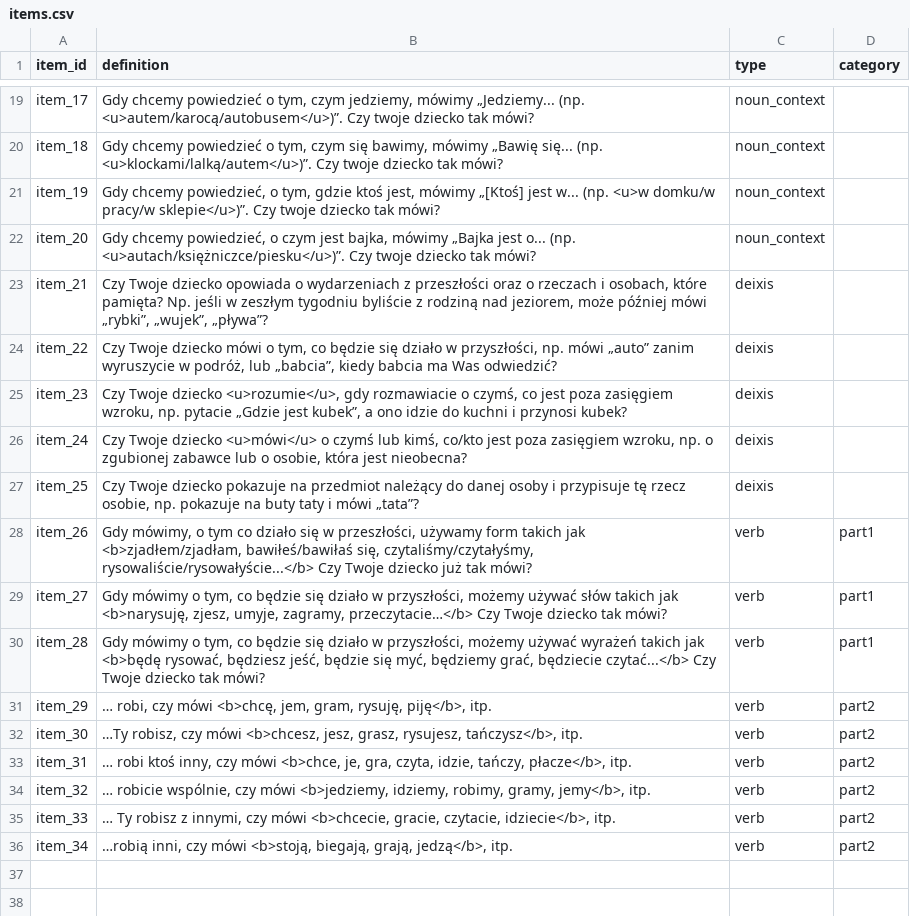
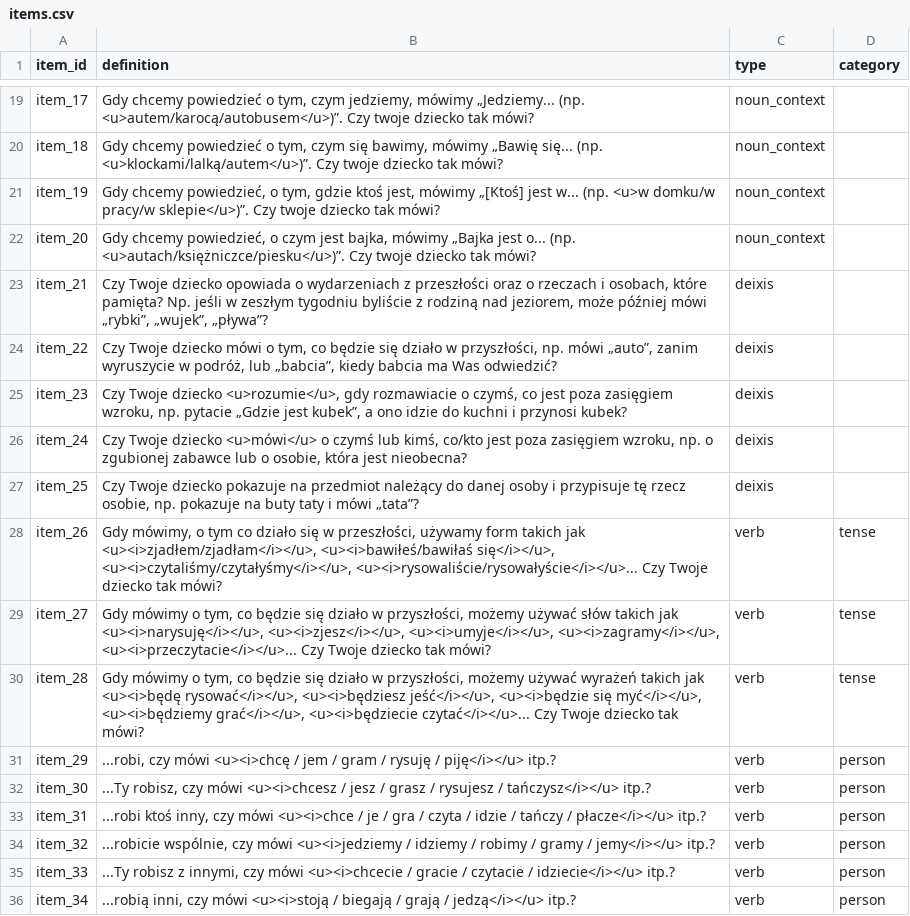
Before and after one commit to pikrol/CDI-online, a CSV file: www/languages/pl/forms/static/ws-gram-p1/items.csv, drawn as a sheet; only a part is shown, gaps mark what is left out.

Commit message:
ws-gram-p1 verbs section ready

```diff
--- a/www/languages/pl/forms/static/ws-gram-p1/items.csv
+++ b/www/languages/pl/forms/static/ws-gram-p1/items.csv
@@ -23,3 +23,3 @@ item_20;Gdy chcemy powiedzieć, o czym jest bajka, mówimy „Bajka jest o... (n
 item_21;Czy Twoje dziecko opowiada o wydarzeniach z przeszłości oraz o rzeczach i osobach, które pamięta? Np. jeśli w zeszłym tygodniu byliście z rodziną nad jeziorem, może później mówi „rybki”, „wujek”, „pływa”?;deixis;
-item_22;Czy Twoje dziecko mówi o tym, co będzie się działo w przyszłości, np. mówi „auto” zanim wyruszycie w podróż, lub „babcia”, kiedy babcia ma Was odwiedzić?;deixis;
+item_22;Czy Twoje dziecko mówi o tym, co będzie się działo w przyszłości, np. mówi „auto”, zanim wyruszycie w podróż, lub „babcia”, kiedy babcia ma Was odwiedzić?;deixis;
 item_23;Czy Twoje dziecko <u>rozumie</u>, gdy rozmawiacie o czymś, co jest poza zasięgiem wzroku, np. pytacie „Gdzie jest kubek”, a ono idzie do kuchni i przynosi kubek?;deixis;
@@ -27,10 +27,10 @@ item_24;Czy Twoje dziecko <u>mówi</u> o czymś lub kimś, co/kto jest poza zasi
 item_25;Czy Twoje dziecko pokazuje na przedmiot należący do danej osoby i przypisuje tę rzecz osobie, np. pokazuje na buty taty i mówi „tata”?;deixis;
-item_26;Gdy mówimy, o tym co działo się w przeszłości, używamy form takich jak <b>zjadłem/zjadłam, bawiłeś/bawiłaś się, czytaliśmy/czytałyśmy, rysowaliście/rysowałyście...</b> Czy Twoje dziecko już tak mówi?;verb;part1
-item_27;Gdy mówimy o tym, co będzie się działo w przyszłości, możemy używać  słów takich jak <b>narysuję, zjesz, umyje, zagramy, przeczytacie…</b> Czy Twoje dziecko tak mówi?;verb;part1
-item_28;Gdy mówimy o tym, co będzie się działo w przyszłości, możemy używać  wyrażeń takich jak <b>będę rysować, będziesz jeść, będzie się myć, będziemy grać, będziecie czytać...</b> Czy Twoje dziecko tak mówi?;verb;part1
-item_29;… robi, czy mówi <b>chcę, jem, gram, rysuję, piję</b>, itp.;verb;part2
-item_30;…Ty robisz, czy mówi <b>chcesz, jesz, grasz, rysujesz, tańczysz</b>, itp.;verb;part2
-item_31;… robi ktoś inny, czy mówi <b>chce, je, gra, czyta, idzie, tańczy, płacze</b>, itp.;verb;part2
-item_32;… robicie wspólnie, czy mówi <b>jedziemy, idziemy, robimy, gramy, jemy</b>, itp.;verb;part2
-item_33;… Ty robisz z innymi, czy mówi <b>chcecie, gracie, czytacie, idziecie</b>, itp.;verb;part2
-item_34;…robią inni, czy mówi <b>stoją, biegają, grają, jedzą</b>, itp.;verb;part2
+item_26;Gdy mówimy, o tym co działo się w przeszłości, używamy form takich jak <u><i>zjadłem/zjadłam</i></u>, <u><i>bawiłeś/bawiłaś się</i></u>, <u><i>czytaliśmy/czytałyśmy</i></u>, <u><i>rysowaliście/rysowałyście</i></u>... Czy Twoje dziecko tak mówi?;verb;tense
+item_27;Gdy mówimy o tym, co będzie się działo w przyszłości, możemy używać słów takich jak <u><i>narysuję</i></u>, <u><i>zjesz</i></u>, <u><i>umyje</i></u>, <u><i>zagramy</i></u>, <u><i>przeczytacie</i></u>... Czy Twoje dziecko tak mówi?;verb;tense
+item_28;Gdy mówimy o tym, co będzie się działo w przyszłości, możemy używać wyrażeń takich jak <u><i>będę rysować</i></u>, <u><i>będziesz jeść</i></u>, <u><i>będzie się myć</i></u>, <u><i>będziemy grać</i></u>, <u><i>będziecie czytać</i></u>... Czy Twoje dziecko tak mówi?;verb;tense
+item_29;...robi, czy mówi <u><i>chcę / jem / gram / rysuję / piję</i></u> itp.?;verb;person
+item_30;...Ty robisz, czy mówi <u><i>chcesz / jesz / grasz / rysujesz / tańczysz</i></u> itp.?;verb;person
+item_31;...robi ktoś inny, czy mówi <u><i>chce / je / gra / czyta / idzie / tańczy / płacze</i></u> itp.?;verb;person
+item_32;...robicie wspólnie, czy mówi <u><i>jedziemy / idziemy / robimy / gramy / jemy</i></u> itp.?;verb;person
+item_33;...Ty robisz z innymi, czy mówi <u><i>chcecie / gracie / czytacie / idziecie</i></u> itp.?;verb;person
+item_34;...robią inni, czy mówi <u><i>stoją / biegają / grają / jedzą</i></u> itp.?;verb;person
```
Also changed, not shown: www/languages/pl/forms/static/ws-gram-p1/translations.csv.
